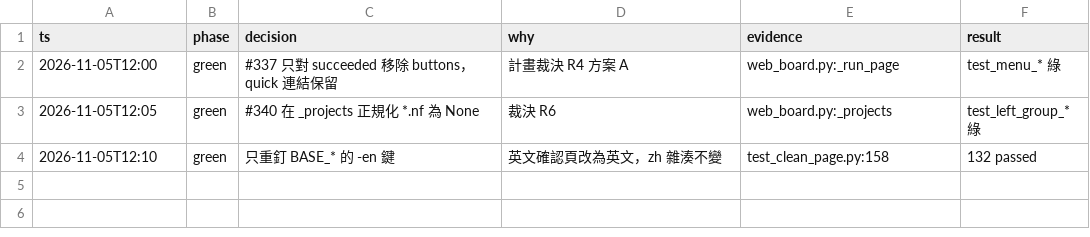
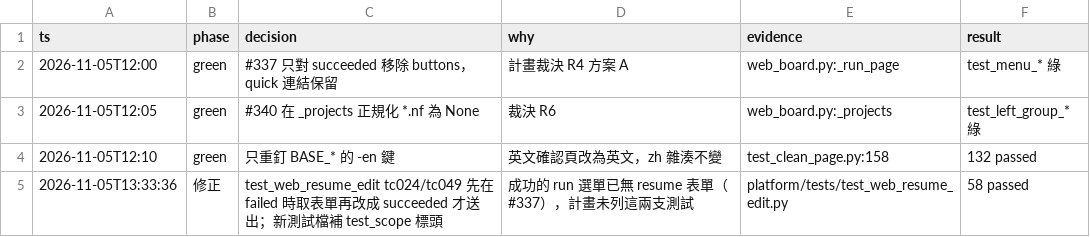
Before and after one commit to zhshie/agentic-bioflow_v2, a TSV file: specs/web-bugs-a/decisions.tsv, drawn as a sheet; the diff names each change by its address in the sheet, - before the commit and + after, or states it on an @@ line.

```diff
--- a/specs/web-bugs-a/decisions.tsv
+++ b/specs/web-bugs-a/decisions.tsv
+row 5: 2026-11-05T13:33:36 | 修正 | test_web_resume_edit tc024/tc049 先在 failed 時取表單再改成 succeeded 才送出；新測試檔補 test_scope 標頭 | 成功的 run 選單已無 resume 表單（#337），計畫未列這兩支測試 | platform/tests/test_web_resume_edit.py | 58 passed
```
Also changed, not shown: 3 other files.
